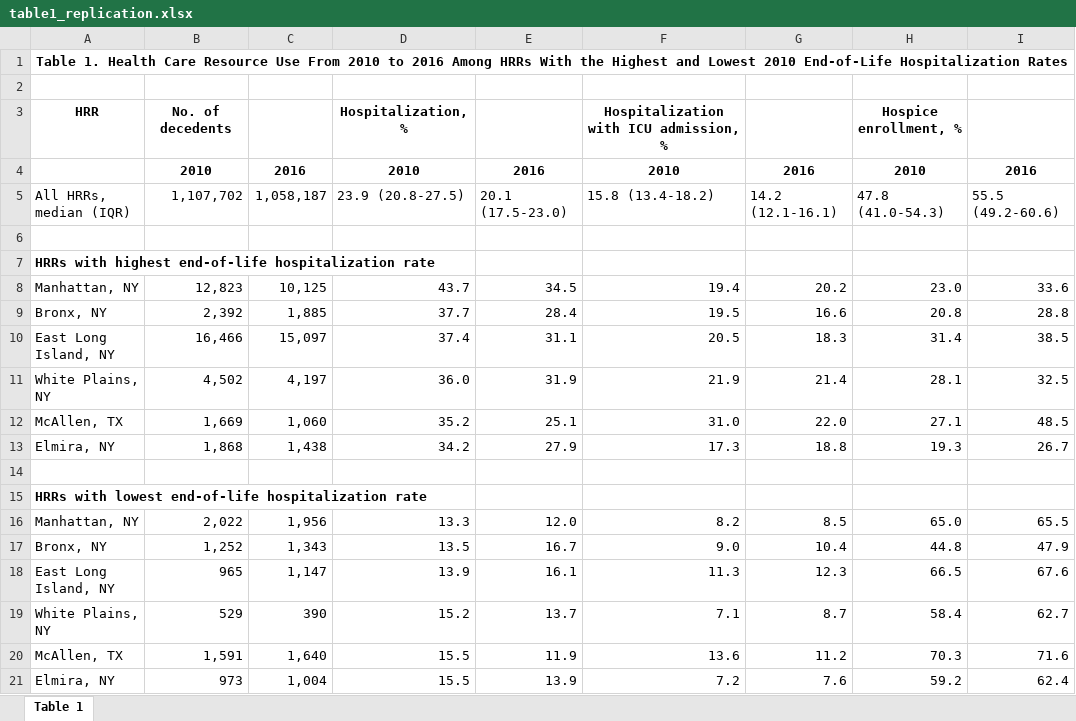
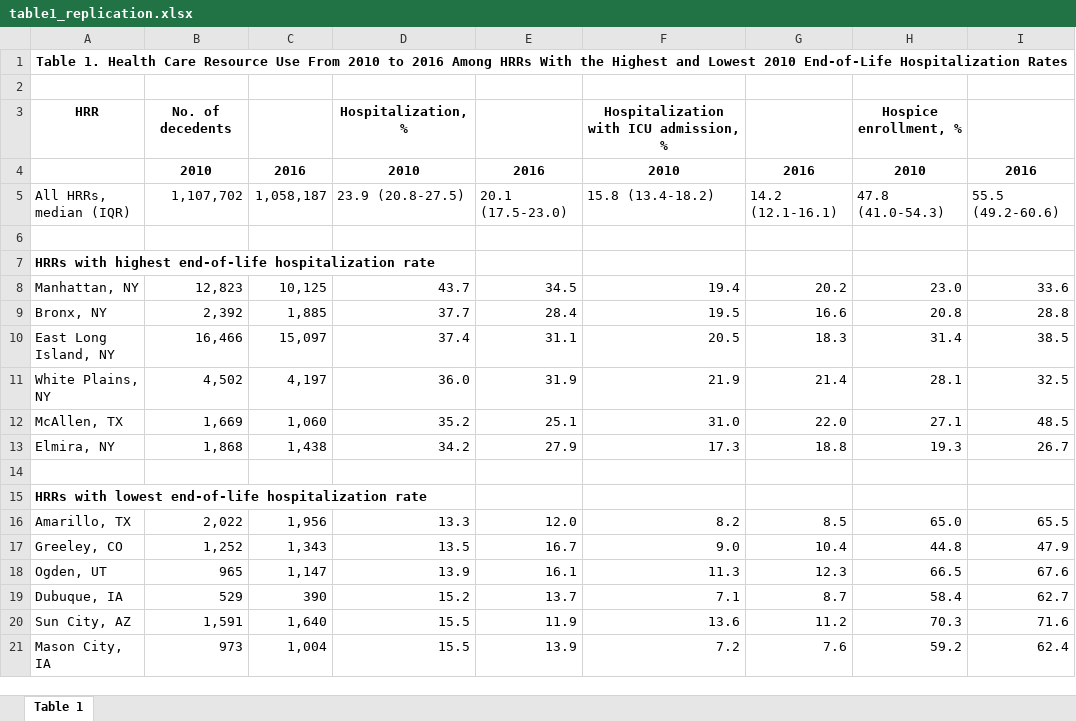
Before and after one commit to anikan314/stat5200-replication-maley2020, an Excel workbook: output/table1_replication.xlsx, sheet Table 1, drawn as a sheet; values as stored, in another font and other column widths than the file's, no borders; the diff names each change by its address in the sheet, - before the commit and + after, or states it on an @@ line.

Commit message:
Add files via upload

```diff
--- a/output/table1_replication.xlsx (sheet Table 1)
+++ b/output/table1_replication.xlsx (sheet Table 1)
-A16: Manhattan, NY
+A16: Amarillo, TX
-A17: Bronx, NY
+A17: Greeley, CO
-A18: East Long Island, NY
+A18: Ogden, UT
-A19: White Plains, NY
+A19: Dubuque, IA
-A20: McAllen, TX
+A20: Sun City, AZ
-A21: Elmira, NY
+A21: Mason City, IA
```
